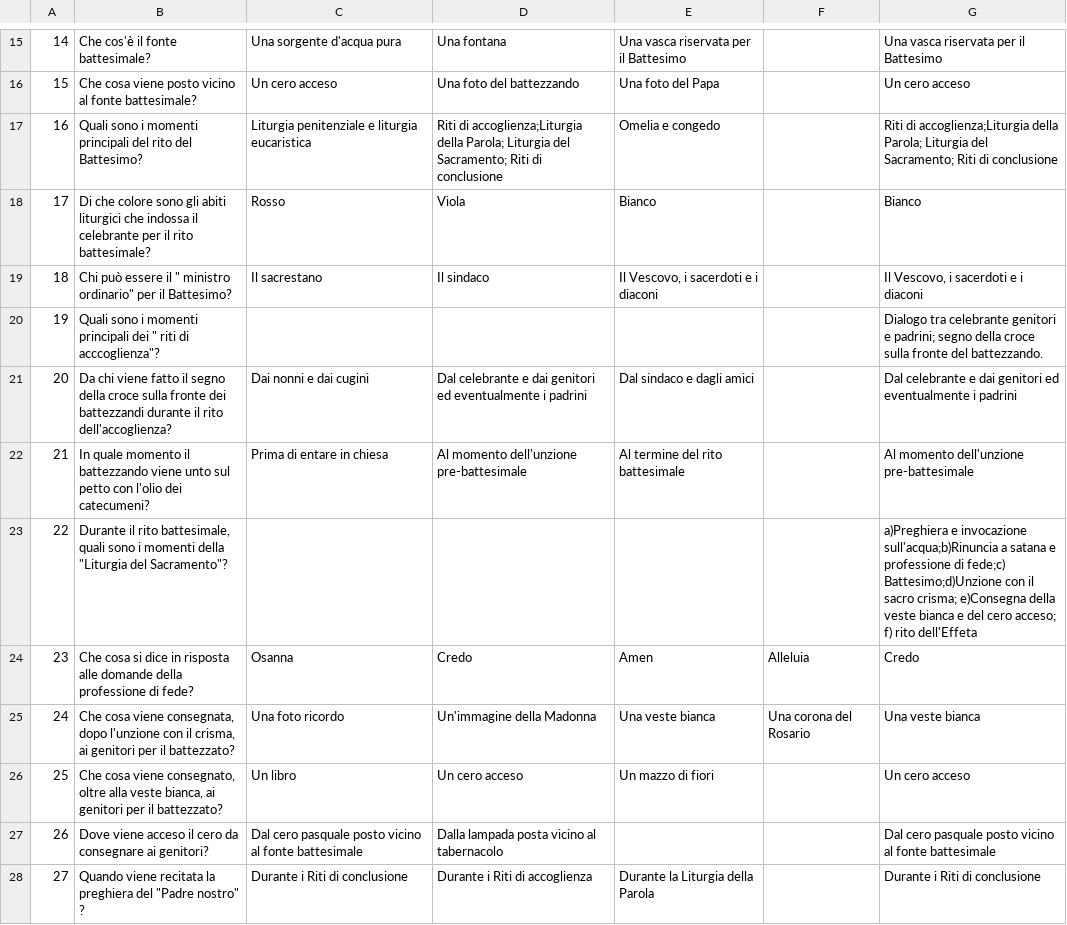
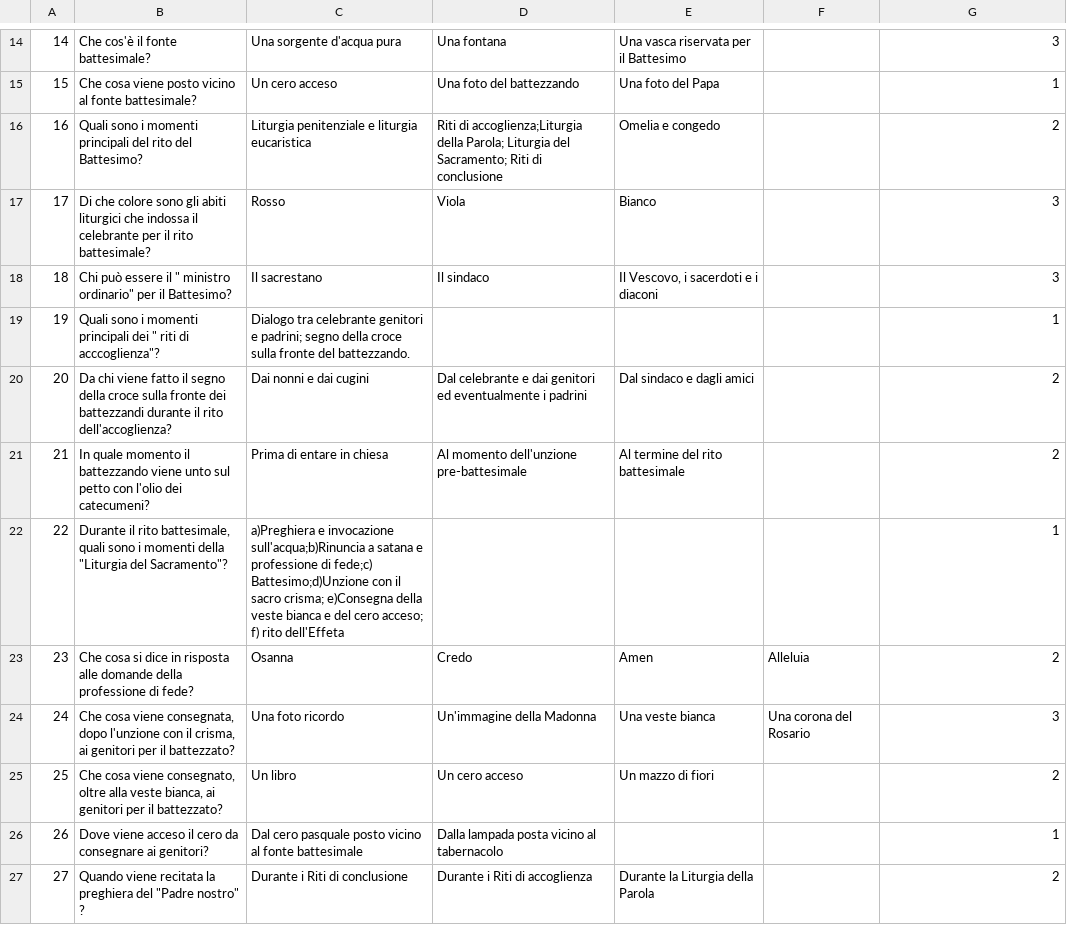
Before and after one commit to hyristo/quizBuilder, a CSV file: admin/import/DomandeQUIZ_mariacristina.csv, drawn as a sheet; only a part is shown, gaps mark what is left out; addresses are those after the commit; the diff covers the shown part only; the diff names each change by its address in the sheet, - before the commit and + after, or states it on an @@ line.

```diff
--- a/admin/import/DomandeQUIZ_mariacristina.csv
+++ b/admin/import/DomandeQUIZ_mariacristina.csv
-G14: Una vasca riservata per il Battesimo
+G14: 3
-G15: Un cero acceso
+G15: 1
-G16: Riti di accoglienza;Liturgia della Parola; Liturgia del Sacramento; Riti di conclusione
+G16: 2
-G17: Bianco
+G17: 3
-G18: Il Vescovo, i sacerdoti e i diaconi
+G18: 3
-C19: (empty)
+C19: Dialogo tra celebrante genitori e padrini; segno della croce sulla fronte del battezzando.
-G19: Dialogo tra celebrante genitori e padrini; segno della croce sulla fronte del battezzando.
+G19: 1
-G20: Dal celebrante e dai genitori ed eventualmente i padrini
+G20: 2
-G21: Al momento dell'unzione pre-battesimale
+G21: 2
-C22: (empty)
+C22: a)Preghiera e invocazione sull'acqua;b)Rinuncia a satana e professione di fede;c) Battesimo;d)Unzione con il sacro crisma; e)Consegna della veste bianca e del cero acceso; f) rito dell'Effeta
-G22: a)Preghiera e invocazione sull'acqua;b)Rinuncia a satana e professione di fede;c) Battesimo;d)Unzione con il sacro crisma; e)Consegna della veste bianca e del cero acceso; f) rito dell'Effeta
+G22: 1
-G23: Credo
+G23: 2
-G24: Una veste bianca
+G24: 3
-G25: Un cero acceso
+G25: 2
-G26: Dal cero pasquale posto vicino al fonte battesimale
+G26: 1
-G27: Durante i Riti di conclusione
+G27: 2
```
Also changed, not shown: 1 removed row and 136 edited cells elsewhere in this file, 38 other files.
